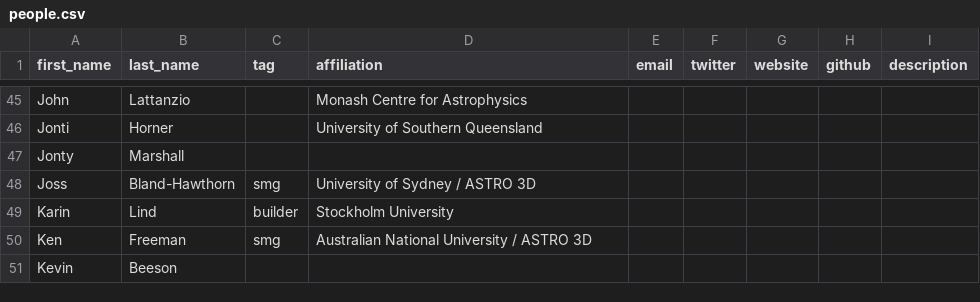
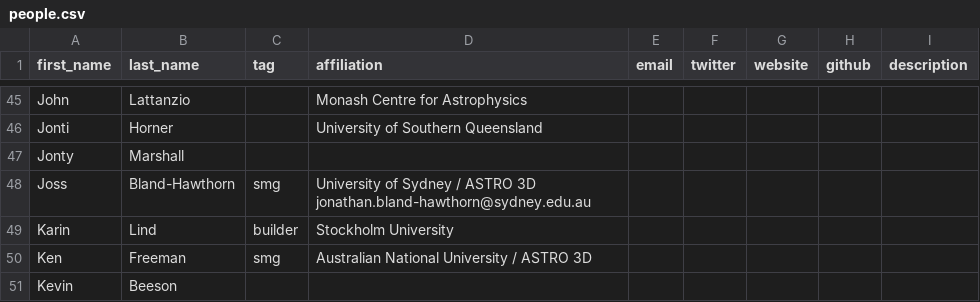
Before and after one commit to the-galah-survey/the-galah-survey.github.io, a CSV file: survey/people.csv, drawn as a sheet; only a part is shown, gaps mark what is left out.

Commit message:
Update people.csv

```diff
--- a/survey/people.csv
+++ b/survey/people.csv
@@ -47,3 +47,3 @@ Jonti	Horner		University of Southern Queensland
 Jonty	Marshall
-Joss	Bland-Hawthorn	smg	University of Sydney / ASTRO 3D
+Joss	Bland-Hawthorn	smg	University of Sydney / ASTRO 3D jonathan.bland-hawthorn@sydney.edu.au
 Karin	Lind	builder	Stockholm University
```
